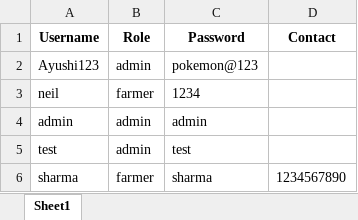
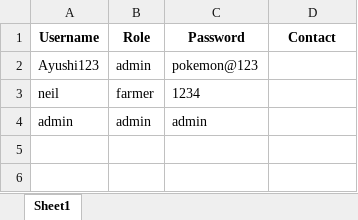
Before and after one commit to ayushisharma678/crop_portal_starter, an Excel workbook: data/users.xlsx, sheet Sheet1, drawn as a sheet; values as stored, in another font and other column widths than the file's, no borders; the diff names each change by its address in the sheet, - before the commit and + after, or states it on an @@ line.

```diff
--- a/data/users.xlsx (sheet Sheet1)
+++ b/data/users.xlsx (sheet Sheet1)
-row 5: test | admin | test
-row 6: sharma | farmer | sharma | 1234567890
```
Also changed, not shown: 7 other files.
